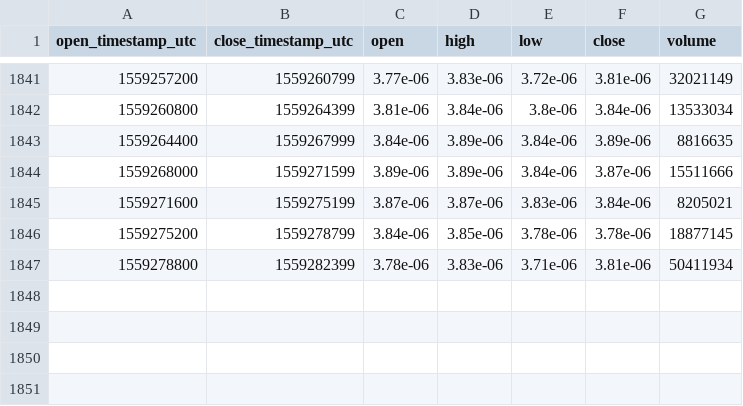
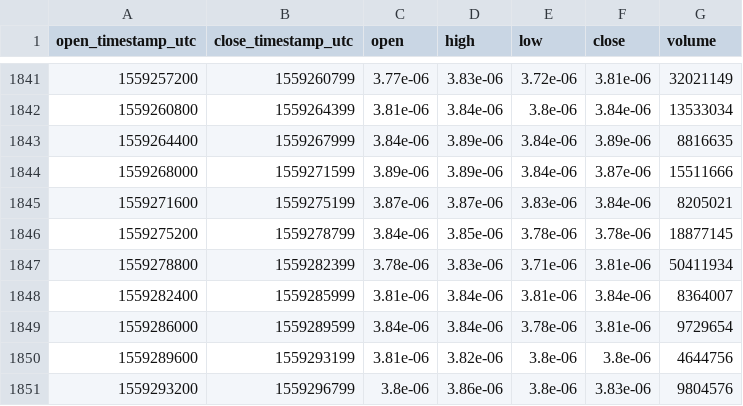
Before and after one commit to cryptobigbro/bitmex-TRXM19, a CSV file: bitmex-TRXM19-1h.csv, drawn as a sheet; only a part is shown, gaps mark what is left out.

Commit message:
Update OHLCV data.

```diff
--- a/bitmex-TRXM19-1h.csv
+++ b/bitmex-TRXM19-1h.csv
@@ -1847 +1847,5 @@ open_timestamp_utc,close_timestamp_utc,open,high,low,close,volume
 1559278800,1559282399,3.78e-06,3.83e-06,3.71e-06,3.81e-06,50411934
+1559282400,1559285999,3.81e-06,3.84e-06,3.81e-06,3.84e-06,8364007
+1559286000,1559289599,3.84e-06,3.84e-06,3.78e-06,3.81e-06,9729654
+1559289600,1559293199,3.81e-06,3.82e-06,3.8e-06,3.8e-06,4644756
+1559293200,1559296799,3.8e-06,3.86e-06,3.8e-06,3.83e-06,9804576
```
